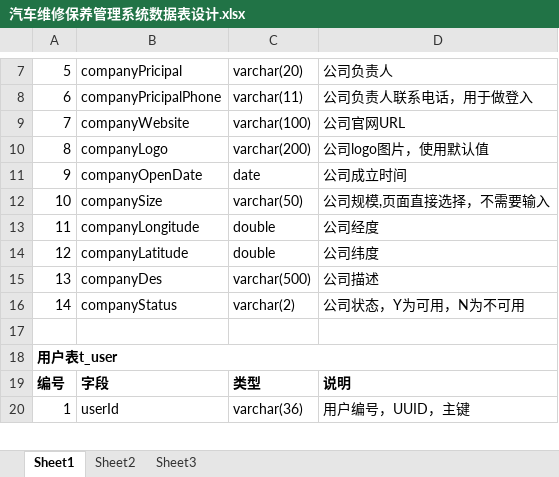
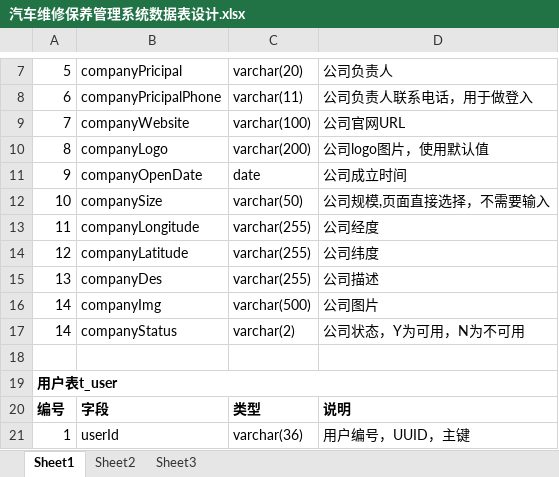
Before and after one commit to GZWgssmart/AutoPlatform, an Excel workbook: documents/汽车维修保养管理系统数据表设计.xlsx, sheet Sheet1, drawn as a sheet; only a part is shown, gaps mark what is left out; values as stored, in another font and other column widths than the file's, no borders; the diff names each change by its address in the sheet, - before the commit and + after, or states it on an @@ line.

Commit message:
完成项目分配配件！完成公司修改bug，添加的了一个t_company表里面的companyImg字段

```diff
--- a/documents/汽车维修保养管理系统数据表设计.xlsx (sheet Sheet1)
+++ b/documents/汽车维修保养管理系统数据表设计.xlsx (sheet Sheet1)
-C13:C14: double
+C13:C14: varchar(255)
-C15: varchar(500)
+C15: varchar(255)
+row 16: 14 | companyImg | varchar(500) | 公司图片
```
Also changed, not shown: 10 other files.
